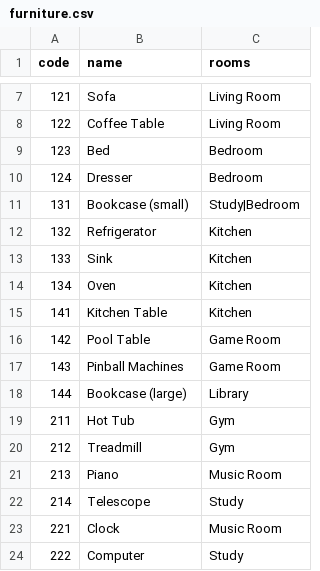
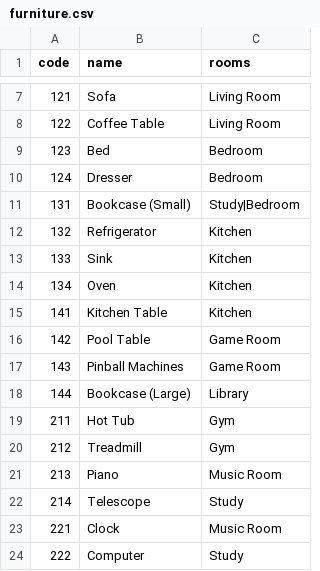
Before and after one commit to adam-on-the-internet/mystery-mansion, a CSV file: info/furniture.csv, drawn as a sheet; only a part is shown, gaps mark what is left out.

```diff
--- a/info/furniture.csv
+++ b/info/furniture.csv
@@ -10,3 +10,3 @@ code, name, rooms
 124,Dresser,Bedroom
-131,Bookcase (small),Study|Bedroom
+131,Bookcase (Small),Study|Bedroom
 132,Refrigerator,Kitchen
@@ -17,3 +17,3 @@ code, name, rooms
 143,Pinball Machines,Game Room
-144,Bookcase (large),Library
+144,Bookcase (Large),Library
 211,Hot Tub,Gym
```
Also changed, not shown: 2 other files.
